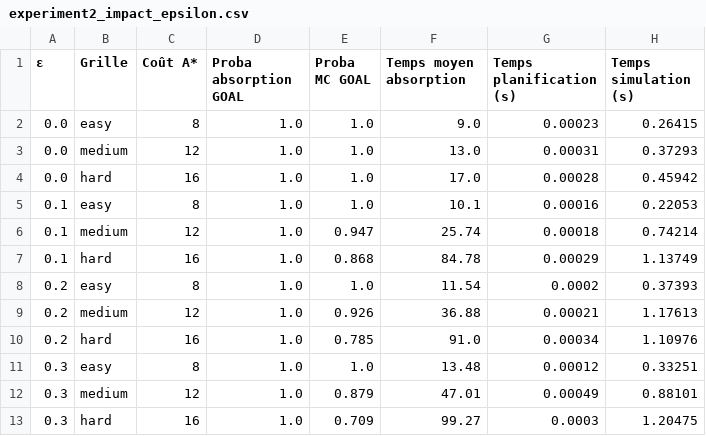
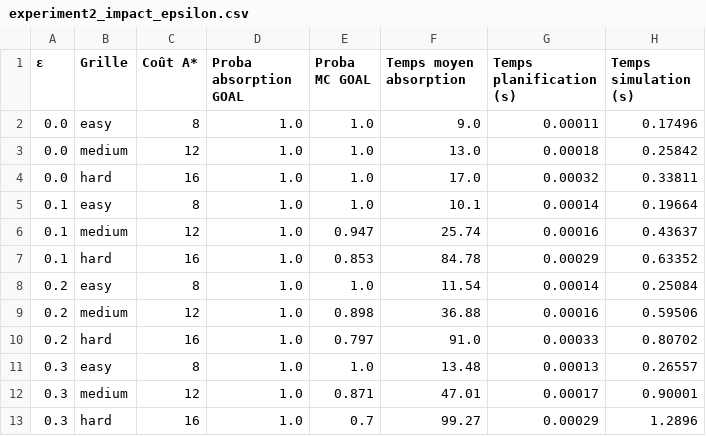
Before and after one commit to mouddl/minipro, a CSV file: projec/results/experiment2_impact_epsilon.csv, drawn as a sheet.

```diff
--- a/projec/results/experiment2_impact_epsilon.csv
+++ b/projec/results/experiment2_impact_epsilon.csv
@@ -1,13 +1,13 @@
 ε,Grille,Coût A*,Proba absorption GOAL,Proba MC GOAL,Temps moyen absorption,Temps planification (s),Temps simulation (s)
-0.0,easy,8,1.0,1.0,9.0,0.00023,0.26415
-0.0,medium,12,1.0,1.0,13.0,0.00031,0.37293
-0.0,hard,16,1.0,1.0,17.0,0.00028,0.45942
-0.1,easy,8,1.0,1.0,10.1,0.00016,0.22053
-0.1,medium,12,1.0,0.947,25.74,0.00018,0.74214
-0.1,hard,16,1.0,0.868,84.78,0.00029,1.13749
-0.2,easy,8,1.0,1.0,11.54,0.0002,0.37393
-0.2,medium,12,1.0,0.926,36.88,0.00021,1.17613
-0.2,hard,16,1.0,0.785,91.0,0.00034,1.10976
-0.3,easy,8,1.0,1.0,13.48,0.00012,0.33251
-0.3,medium,12,1.0,0.879,47.01,0.00049,0.88101
-0.3,hard,16,1.0,0.709,99.27,0.0003,1.20475
+0.0,easy,8,1.0,1.0,9.0,0.00011,0.17496
+0.0,medium,12,1.0,1.0,13.0,0.00018,0.25842
+0.0,hard,16,1.0,1.0,17.0,0.00032,0.33811
+0.1,easy,8,1.0,1.0,10.1,0.00014,0.19664
+0.1,medium,12,1.0,0.947,25.74,0.00016,0.43637
+0.1,hard,16,1.0,0.853,84.78,0.00029,0.63352
+0.2,easy,8,1.0,1.0,11.54,0.00014,0.25084
+0.2,medium,12,1.0,0.898,36.88,0.00016,0.59506
+0.2,hard,16,1.0,0.797,91.0,0.00033,0.80702
+0.3,easy,8,1.0,1.0,13.48,0.00013,0.26557
+0.3,medium,12,1.0,0.871,47.01,0.00017,0.90001
+0.3,hard,16,1.0,0.7,99.27,0.00029,1.2896
```
Also changed, not shown: projec/results/experiment1_comparaison_algos.csv, 10 other files.
